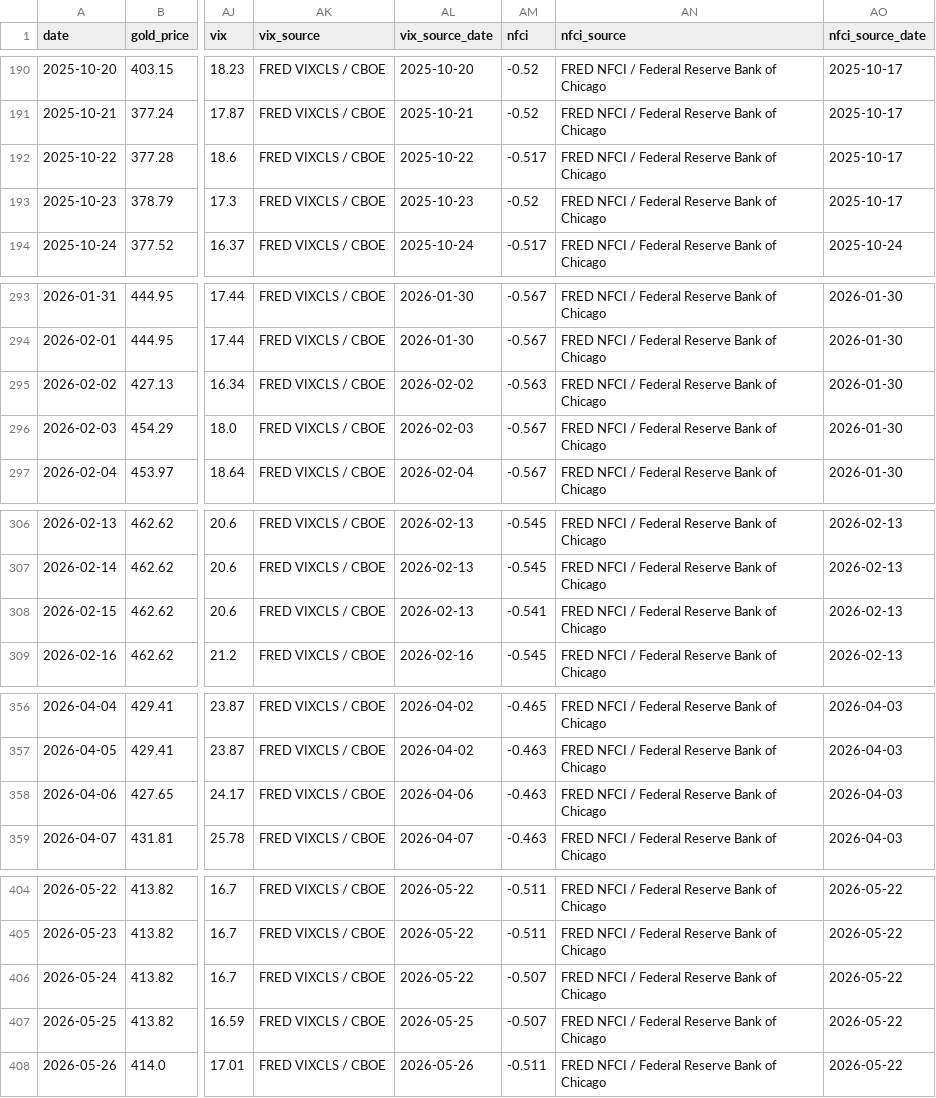
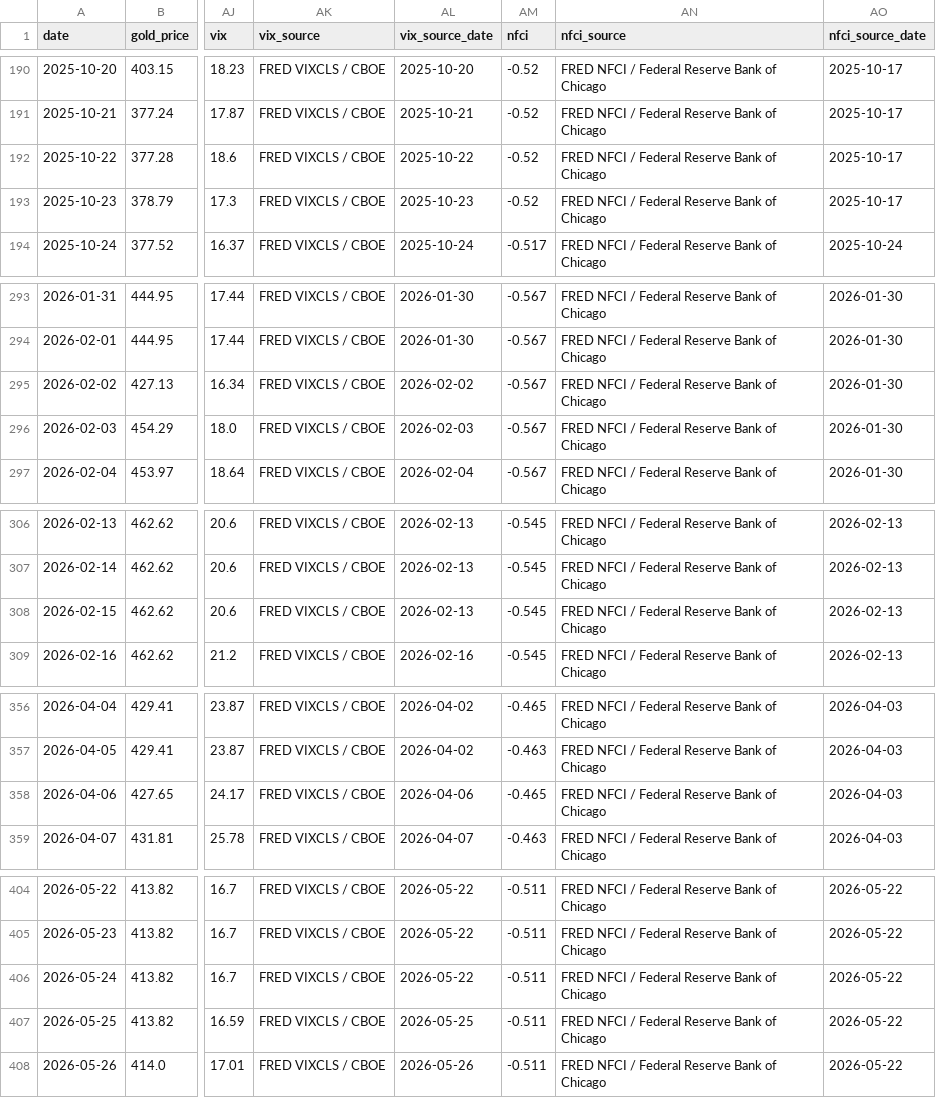
Before and after one commit to lihaoyuan-afk/github-ai-daily-report, a CSV file: GoldHunter/data/history.csv, drawn as a sheet; only a part is shown, gaps mark what is left out; the diff covers the shown part only; the diff names each change by its address in the sheet, - before the commit and + after, or states it on an @@ line.

```diff
--- a/GoldHunter/data/history.csv
+++ b/GoldHunter/data/history.csv
-AM192 (nfci): -0.517
+AM192 (nfci): -0.52
-AM295 (nfci): -0.563
+AM295 (nfci): -0.567
-AM308 (nfci): -0.541
+AM308 (nfci): -0.545
-AM358 (nfci): -0.463
+AM358 (nfci): -0.465
-AM406:AM407 (nfci): -0.507
+AM406:AM407 (nfci): -0.511
```
Also changed, not shown: 1 added row and 42 edited cells elsewhere in this file, 3 other files.
